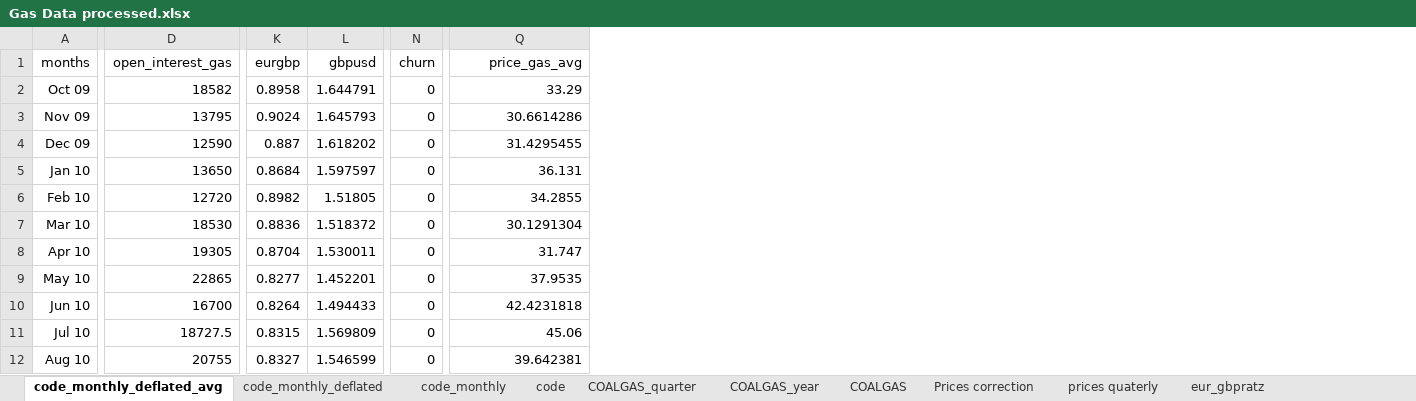
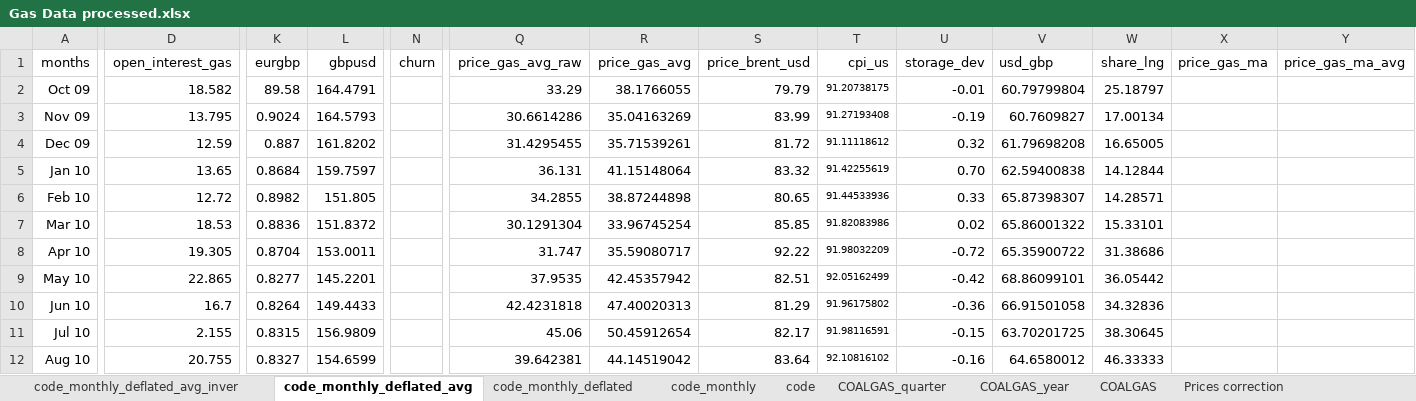
Before and after one commit to lruffie/GasPriceDecomp, an Excel workbook: Gas Data processed.xlsx, sheet code_monthly_deflated_avg, drawn as a sheet; only a part is shown, gaps mark what is left out; values as stored, in another font and other column widths than the file's, no borders; conditional formats not drawn; the diff covers the shown part only; the diff names each change by its address in the sheet, - before the commit and + after, or states it on an @@ line.

```diff
--- a/Gas Data processed.xlsx (sheet code_monthly_deflated_avg)
+++ b/Gas Data processed.xlsx (sheet code_monthly_deflated_avg)
+sheet tab: code_monthly_deflated_avg_inver
+column R (price_gas_avg), rows 2-12: 38.1766055 | 35.04163269 | 35.71539261 | 41.15148064 | 38.87244898 | 33.96745254 | 35.59080717 | 42.45357942 | 47.40020313 | 50.45912654 | 44.14519042
+column S (price_brent_usd), rows 2-12: 79.79 | 83.99 | 81.72 | 83.32 | 80.65 | 85.85 | 92.22 | 82.51 | 81.29 | 82.17 | 83.64
+column T (cpi_us), rows 2-12: 91.20738175 | 91.27193408 | 91.11118612 | 91.42255619 | 91.44533936 | 91.82083986 | 91.98032209 | 92.05162499 | 91.96175802 | 91.98116591 | 92.10816102
+column U (storage_dev), rows 2-12: -0.01 | -0.19 | 0.32 | 0.70 | 0.33 | 0.02 | -0.72 | -0.42 | -0.36 | -0.15 | -0.16
+column V (usd_gbp), rows 2-12: 60.79799804 | 60.7609827 | 61.79698208 | 62.59400838 | 65.87398307 | 65.86001322 | 65.35900722 | 68.86099101 | 66.91501058 | 63.70201725 | 64.6580012
+column W (share_lng), rows 2-12: 25.18797 | 17.00134 | 16.65005 | 14.12844 | 14.28571 | 15.33101 | 31.38686 | 36.05442 | 34.32836 | 38.30645 | 46.33333
+column X (price_gas_ma), empty
+column Y (price_gas_ma_avg), empty
-Q1: price_gas_avg
+Q1: price_gas_avg_raw
-D2 (open_interest_gas): 18582
+D2 (open_interest_gas): 18.582
-K2 (eurgbp): 0.8958
+K2 (eurgbp): 89.58
-L2 (gbpusd): 1.644791
+L2 (gbpusd): 164.4791
-N2:N12 (churn): 0
+N2:N12 (churn): (empty)
-D3 (open_interest_gas): 13795
+D3 (open_interest_gas): 13.795
-L3 (gbpusd): 1.645793
+L3 (gbpusd): 164.5793
-D4 (open_interest_gas): 12590
+D4 (open_interest_gas): 12.59
-L4 (gbpusd): 1.618202
+L4 (gbpusd): 161.8202
-D5 (open_interest_gas): 13650
+D5 (open_interest_gas): 13.65
-L5 (gbpusd): 1.597597
+L5 (gbpusd): 159.7597
-D6 (open_interest_gas): 12720
+D6 (open_interest_gas): 12.72
-L6 (gbpusd): 1.51805
+L6 (gbpusd): 151.805
-D7 (open_interest_gas): 18530
+D7 (open_interest_gas): 18.53
-L7 (gbpusd): 1.518372
+L7 (gbpusd): 151.8372
-D8 (open_interest_gas): 19305
+D8 (open_interest_gas): 19.305
-L8 (gbpusd): 1.530011
+L8 (gbpusd): 153.0011
-D9 (open_interest_gas): 22865
+D9 (open_interest_gas): 22.865
-L9 (gbpusd): 1.452201
+L9 (gbpusd): 145.2201
-D10 (open_interest_gas): 16700
+D10 (open_interest_gas): 16.7
-L10 (gbpusd): 1.494433
+L10 (gbpusd): 149.4433
-D11 (open_interest_gas): 18727.5
+D11 (open_interest_gas): 2.155
-L11 (gbpusd): 1.569809
+L11 (gbpusd): 156.9809
-D12 (open_interest_gas): 20755
+D12 (open_interest_gas): 20.755
-L12 (gbpusd): 1.546599
+L12 (gbpusd): 154.6599
```
Also changed, not shown: 282 edited cells elsewhere in this sheet, sheet code_monthly_deflated, sheet code_monthly, data/NBP_daily_97_22.xlsx, data/asia-ttf spread LNG.xlsx, 21 other files.
